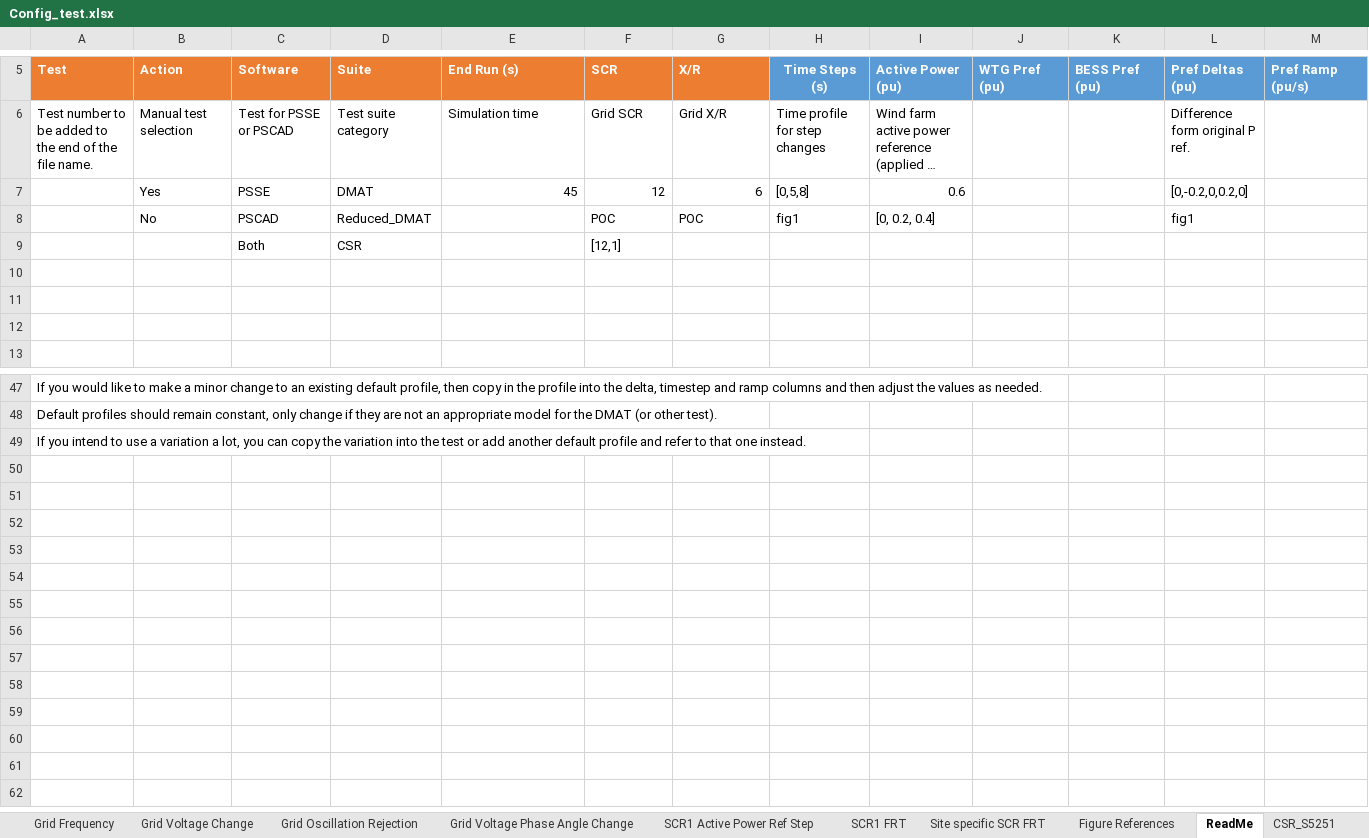
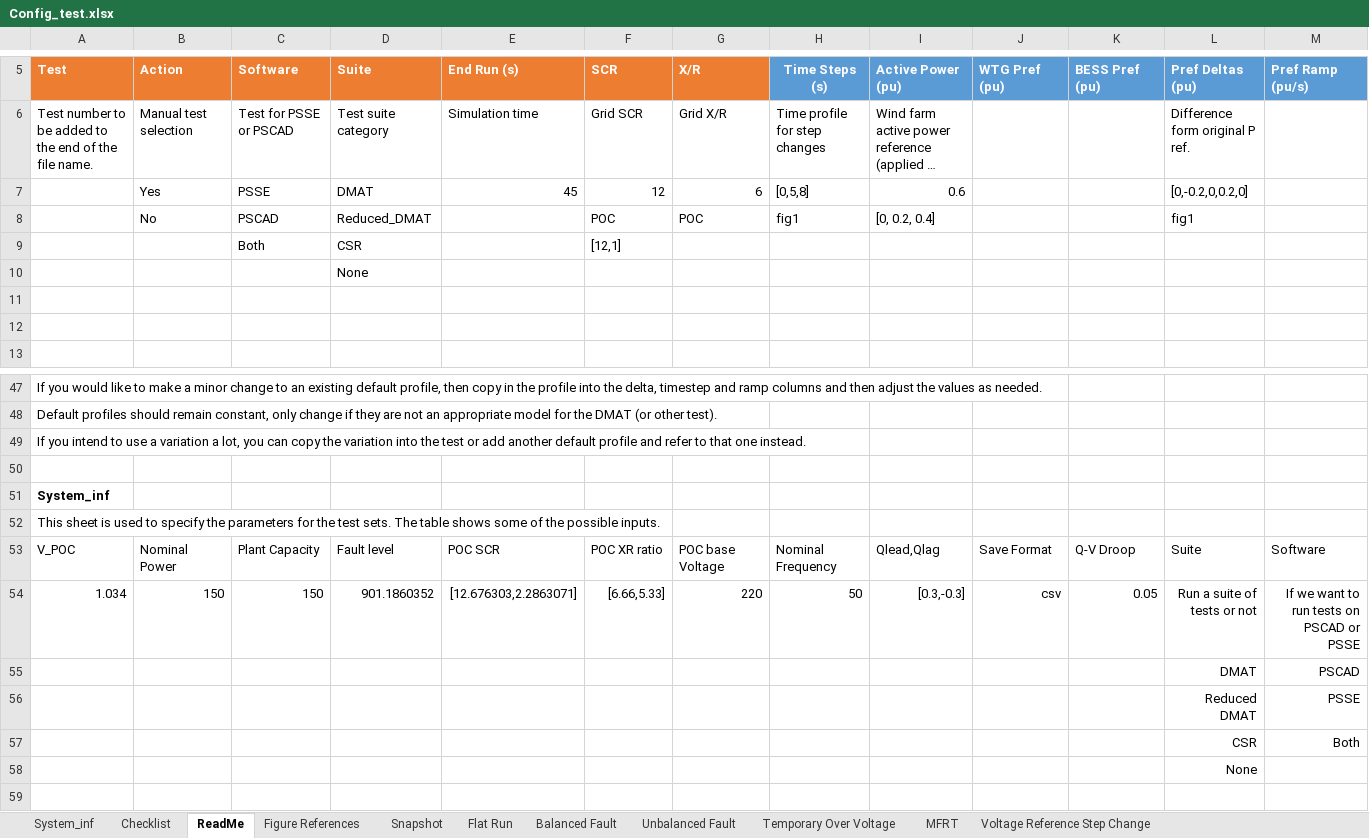
Before and after one commit to Windlab-Insights/junction_rivers_stage2, an Excel workbook: src/junction_rivers/PSCAD/scripts/Config_test.xlsx, sheet ReadMe, drawn as a sheet; only a part is shown, gaps mark what is left out; long unchanged cells end in …; values as stored, in another font and other column widths than the file's, no borders; table styles not drawn; rows hold the shown columns only; the diff names each change by its address in the sheet, - before the commit and + after, or states it on an @@ line.

```diff
--- a/src/junction_rivers/PSCAD/scripts/Config_test.xlsx (sheet ReadMe)
+++ b/src/junction_rivers/PSCAD/scripts/Config_test.xlsx (sheet ReadMe)
@@ sheet tab order changed: System_inf | Checklist | ReadMe | Figure References | Snapshot | Flat Run | Balanced Fault | Unbalanced Fault | Temporary Over Voltage | MFRT | Voltage Reference Step Change @@
-D10 (Suite): (empty)
+D10 (Suite): None
+row 50: (empty)
+row 51: System_inf
+row 52: This sheet is used to specify the parameters for the test sets. The table shows some of the possible inputs.
+row 53: V_POC | Nominal Power | Plant Capacity | Fault level | POC SCR | POC XR ratio | POC base Voltage | Nominal Frequency | Qlead,Qlag | Save Format | Q-V Droop | Suite | Software
+row 54: 1.034 | 150 | 150 | 901.1860352 | [12.676303,2.2863071] | [6.66,5.33] | 220 | 50 | [0.3,-0.3] | csv | 0.05 | Run a suite of tests or not | If we want to run tests on PSCAD or PSSE
+row 55:  |  |  |  |  |  |  |  |  |  |  | DMAT | PSCAD
+row 56:  |  |  |  |  |  |  |  |  |  |  | Reduced DMAT | PSSE
+row 57:  |  |  |  |  |  |  |  |  |  |  | CSR | Both
+row 58:  |  |  |  |  |  |  |  |  |  |  | None
+row 59: (empty)
```
Also changed, not shown: sheet Voltage Reference Step Change, sheet Grid Voltage Change, sheet Grid Frequency, sheet Checklist, sheet System_inf, sheet Active Power Reference Step, 1 other file.
